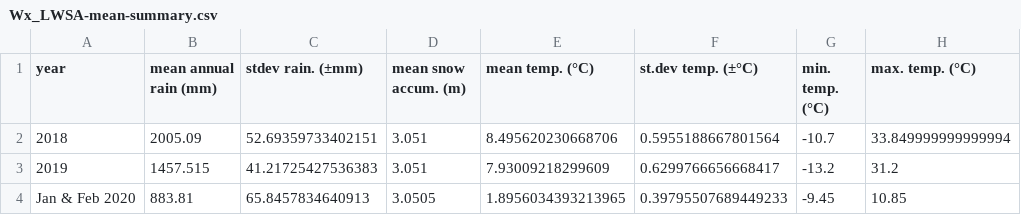
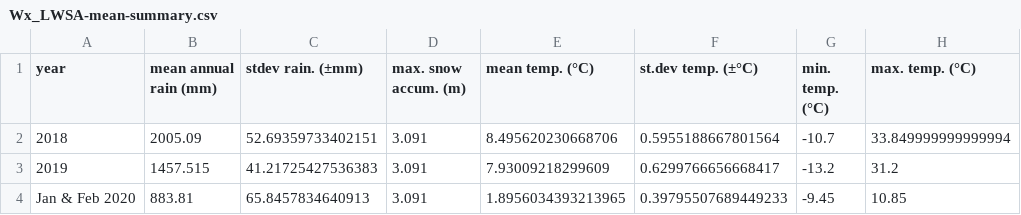
Before and after one commit to HJMcSorley/UBC_MSc_thesis, a CSV file: R-outputs_UBC-forWater-MSc_HMc/tables/Wx_LWSA-mean-summary.csv, drawn as a sheet.

```diff
--- a/R-outputs_UBC-forWater-MSc_HMc/tables/Wx_LWSA-mean-summary.csv
+++ b/R-outputs_UBC-forWater-MSc_HMc/tables/Wx_LWSA-mean-summary.csv
@@ -1,4 +1,4 @@
-year,mean annual rain (mm),stdev rain. (±mm),mean snow accum. (m),mean temp. (°C),st.dev temp. (±°C),min. temp. (°C),max. temp. (°C)
-2018,2005.09,52.69359733402151,3.051,8.495620230668706,0.5955188667801564,-10.7,33.849999999999994
-2019,1457.515,41.21725427536383,3.051,7.93009218299609,0.6299766656668417,-13.2,31.2
-Jan & Feb 2020,883.81,65.8457834640913,3.0505,1.8956034393213965,0.39795507689449233,-9.45,10.85
+year,mean annual rain (mm),stdev rain. (±mm),max. snow accum. (m),mean temp. (°C),st.dev temp. (±°C),min. temp. (°C),max. temp. (°C)
+2018,2005.09,52.69359733402151,3.091,8.495620230668706,0.5955188667801564,-10.7,33.849999999999994
+2019,1457.515,41.21725427536383,3.091,7.93009218299609,0.6299766656668417,-13.2,31.2
+Jan & Feb 2020,883.81,65.8457834640913,3.091,1.8956034393213965,0.39795507689449233,-9.45,10.85
```
Also changed, not shown: R-outputs_UBC-forWater-MSc_HMc/tables/TidbiT-FWx_lm_prediction-errors.csv, R-outputs_UBC-forWater-MSc_HMc/tables/subbasin-seasonal-DOC.csv, 41 other files.
